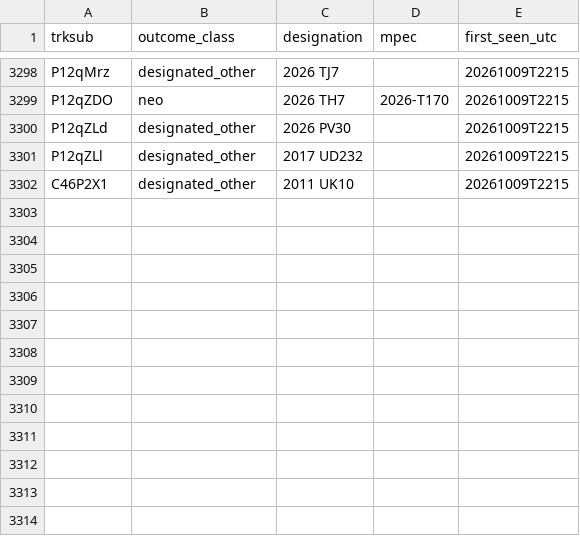
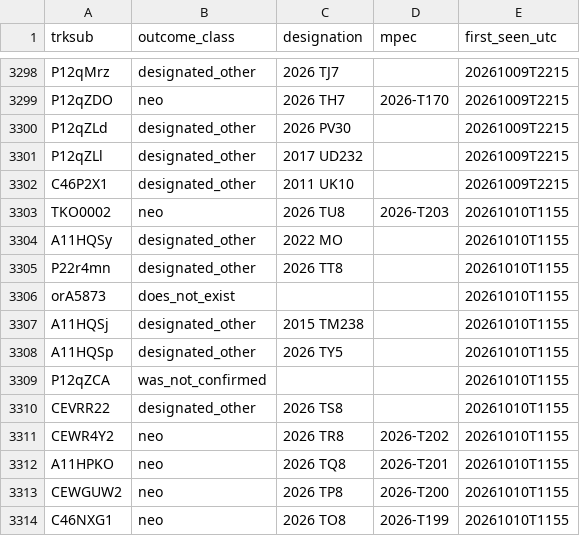
Before and after one commit to LeahS-blip/Planetary-Defense-Spacesift, a CSV file: data/capture/outcomes.csv, drawn as a sheet; only a part is shown, gaps mark what is left out.

Commit message:
auto: capture 2026-10-10T12:00 — refresh dashboard

```diff
--- a/data/capture/outcomes.csv
+++ b/data/capture/outcomes.csv
@@ -3302 +3302,13 @@ P12qZLl,designated_other,2017 UD232,,20261009T2215
 C46P2X1,designated_other,2011 UK10,,20261009T2215
+TKO0002,neo,2026 TU8,2026-T203,20261010T1155
+A11HQSy,designated_other,2022 MO,,20261010T1155
+P22r4mn,designated_other,2026 TT8,,20261010T1155
+orA5873,does_not_exist,,,20261010T1155
+A11HQSj,designated_other,2015 TM238,,20261010T1155
+A11HQSp,designated_other,2026 TY5,,20261010T1155
+P12qZCA,was_not_confirmed,,,20261010T1155
+CEVRR22,designated_other,2026 TS8,,20261010T1155
+CEWR4Y2,neo,2026 TR8,2026-T202,20261010T1155
+A11HPKO,neo,2026 TQ8,2026-T201,20261010T1155
+CEWGUW2,neo,2026 TP8,2026-T200,20261010T1155
+C46NXG1,neo,2026 TO8,2026-T199,20261010T1155
```
Also changed, not shown: outputs/daily_vetting.csv, 8 other files.
